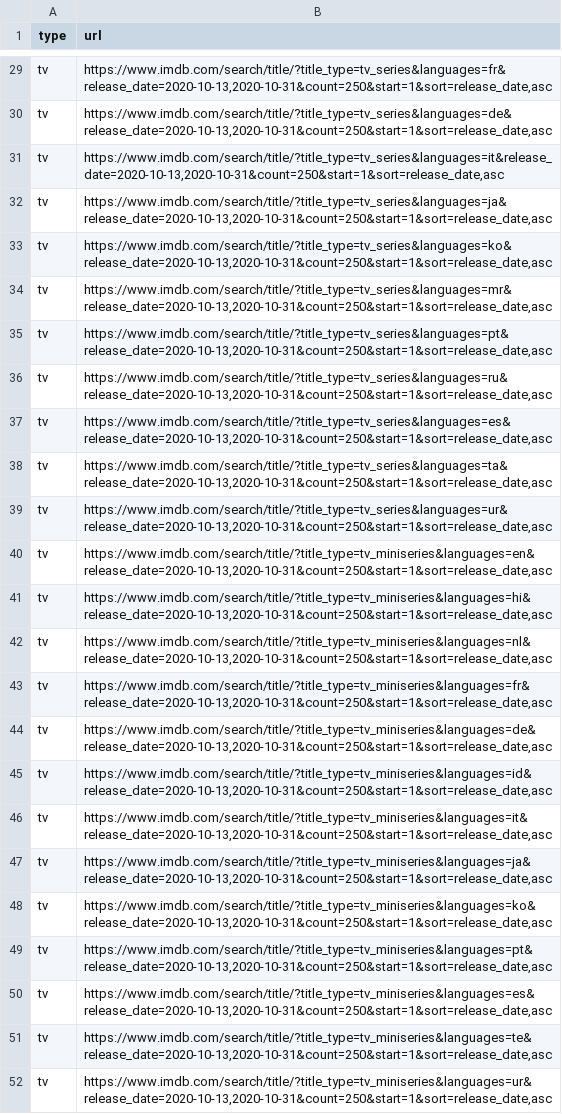
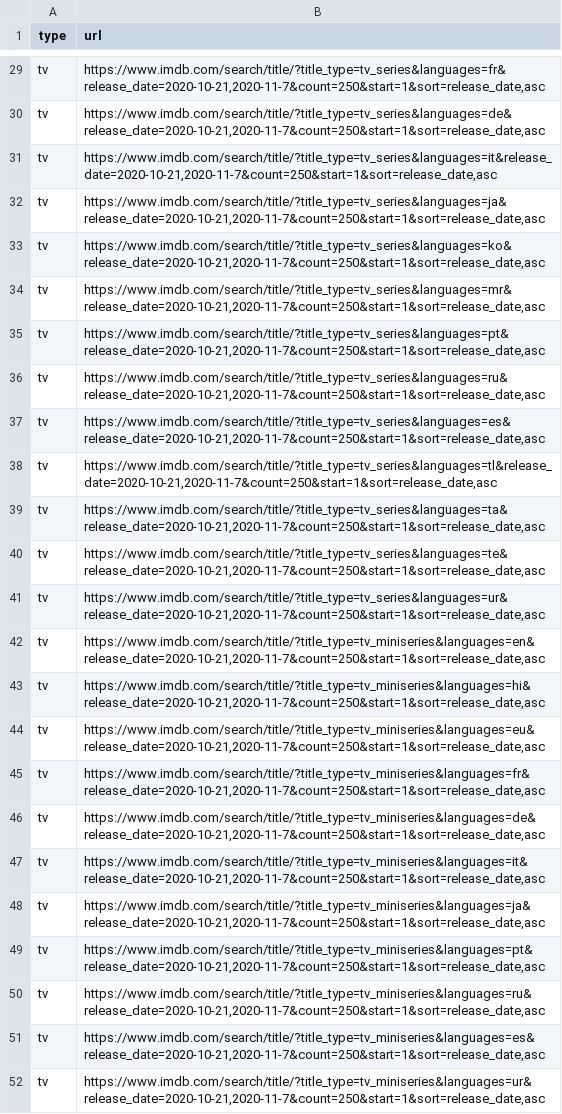
Before and after one commit to flibo-tech/data_pipelines, a CSV file: scraping_utilities/new_imdb_title_urls.csv, drawn as a sheet; only a part is shown, gaps mark what is left out; the diff covers the shown part only; the diff names each change by its address in the sheet, - before the commit and + after, or states it on an @@ line.

```diff
--- a/scraping_utilities/new_imdb_title_urls.csv
+++ b/scraping_utilities/new_imdb_title_urls.csv
-B29 (url): https://www.imdb.com/search/title/?title_type=tv_series&languages=fr&release_date=2020-10-13,2020-10-31&count=250&start=1&sort=release_date,asc
+B29 (url): https://www.imdb.com/search/title/?title_type=tv_series&languages=fr&release_date=2020-10-21,2020-11-7&count=250&start=1&sort=release_date,asc
-B30 (url): https://www.imdb.com/search/title/?title_type=tv_series&languages=de&release_date=2020-10-13,2020-10-31&count=250&start=1&sort=release_date,asc
+B30 (url): https://www.imdb.com/search/title/?title_type=tv_series&languages=de&release_date=2020-10-21,2020-11-7&count=250&start=1&sort=release_date,asc
-B31 (url): https://www.imdb.com/search/title/?title_type=tv_series&languages=it&release_date=2020-10-13,2020-10-31&count=250&start=1&sort=release_date,asc
+B31 (url): https://www.imdb.com/search/title/?title_type=tv_series&languages=it&release_date=2020-10-21,2020-11-7&count=250&start=1&sort=release_date,asc
-B32 (url): https://www.imdb.com/search/title/?title_type=tv_series&languages=ja&release_date=2020-10-13,2020-10-31&count=250&start=1&sort=release_date,asc
+B32 (url): https://www.imdb.com/search/title/?title_type=tv_series&languages=ja&release_date=2020-10-21,2020-11-7&count=250&start=1&sort=release_date,asc
-B33 (url): https://www.imdb.com/search/title/?title_type=tv_series&languages=ko&release_date=2020-10-13,2020-10-31&count=250&start=1&sort=release_date,asc
+B33 (url): https://www.imdb.com/search/title/?title_type=tv_series&languages=ko&release_date=2020-10-21,2020-11-7&count=250&start=1&sort=release_date,asc
-B34 (url): https://www.imdb.com/search/title/?title_type=tv_series&languages=mr&release_date=2020-10-13,2020-10-31&count=250&start=1&sort=release_date,asc
+B34 (url): https://www.imdb.com/search/title/?title_type=tv_series&languages=mr&release_date=2020-10-21,2020-11-7&count=250&start=1&sort=release_date,asc
-B35 (url): https://www.imdb.com/search/title/?title_type=tv_series&languages=pt&release_date=2020-10-13,2020-10-31&count=250&start=1&sort=release_date,asc
+B35 (url): https://www.imdb.com/search/title/?title_type=tv_series&languages=pt&release_date=2020-10-21,2020-11-7&count=250&start=1&sort=release_date,asc
-B36 (url): https://www.imdb.com/search/title/?title_type=tv_series&languages=ru&release_date=2020-10-13,2020-10-31&count=250&start=1&sort=release_date,asc
+B36 (url): https://www.imdb.com/search/title/?title_type=tv_series&languages=ru&release_date=2020-10-21,2020-11-7&count=250&start=1&sort=release_date,asc
-B37 (url): https://www.imdb.com/search/title/?title_type=tv_series&languages=es&release_date=2020-10-13,2020-10-31&count=250&start=1&sort=release_date,asc
+B37 (url): https://www.imdb.com/search/title/?title_type=tv_series&languages=es&release_date=2020-10-21,2020-11-7&count=250&start=1&sort=release_date,asc
-B38 (url): https://www.imdb.com/search/title/?title_type=tv_series&languages=ta&release_date=2020-10-13,2020-10-31&count=250&start=1&sort=release_date,asc
+B38 (url): https://www.imdb.com/search/title/?title_type=tv_series&languages=tl&release_date=2020-10-21,2020-11-7&count=250&start=1&sort=release_date,asc
-B39 (url): https://www.imdb.com/search/title/?title_type=tv_series&languages=ur&release_date=2020-10-13,2020-10-31&count=250&start=1&sort=release_date,asc
+B39 (url): https://www.imdb.com/search/title/?title_type=tv_series&languages=ta&release_date=2020-10-21,2020-11-7&count=250&start=1&sort=release_date,asc
-B40 (url): https://www.imdb.com/search/title/?title_type=tv_miniseries&languages=en&release_date=2020-10-13,2020-10-31&count=250&start=1&sort=release_date,asc
+B40 (url): https://www.imdb.com/search/title/?title_type=tv_series&languages=te&release_date=2020-10-21,2020-11-7&count=250&start=1&sort=release_date,asc
-B41 (url): https://www.imdb.com/search/title/?title_type=tv_miniseries&languages=hi&release_date=2020-10-13,2020-10-31&count=250&start=1&sort=release_date,asc
+B41 (url): https://www.imdb.com/search/title/?title_type=tv_series&languages=ur&release_date=2020-10-21,2020-11-7&count=250&start=1&sort=release_date,asc
-B42 (url): https://www.imdb.com/search/title/?title_type=tv_miniseries&languages=nl&release_date=2020-10-13,2020-10-31&count=250&start=1&sort=release_date,asc
+B42 (url): https://www.imdb.com/search/title/?title_type=tv_miniseries&languages=en&release_date=2020-10-21,2020-11-7&count=250&start=1&sort=release_date,asc
-B43 (url): https://www.imdb.com/search/title/?title_type=tv_miniseries&languages=fr&release_date=2020-10-13,2020-10-31&count=250&start=1&sort=release_date,asc
+B43 (url): https://www.imdb.com/search/title/?title_type=tv_miniseries&languages=hi&release_date=2020-10-21,2020-11-7&count=250&start=1&sort=release_date,asc
-B44 (url): https://www.imdb.com/search/title/?title_type=tv_miniseries&languages=de&release_date=2020-10-13,2020-10-31&count=250&start=1&sort=release_date,asc
+B44 (url): https://www.imdb.com/search/title/?title_type=tv_miniseries&languages=eu&release_date=2020-10-21,2020-11-7&count=250&start=1&sort=release_date,asc
-B45 (url): https://www.imdb.com/search/title/?title_type=tv_miniseries&languages=id&release_date=2020-10-13,2020-10-31&count=250&start=1&sort=release_date,asc
+B45 (url): https://www.imdb.com/search/title/?title_type=tv_miniseries&languages=fr&release_date=2020-10-21,2020-11-7&count=250&start=1&sort=release_date,asc
-B46 (url): https://www.imdb.com/search/title/?title_type=tv_miniseries&languages=it&release_date=2020-10-13,2020-10-31&count=250&start=1&sort=release_date,asc
+B46 (url): https://www.imdb.com/search/title/?title_type=tv_miniseries&languages=de&release_date=2020-10-21,2020-11-7&count=250&start=1&sort=release_date,asc
-B47 (url): https://www.imdb.com/search/title/?title_type=tv_miniseries&languages=ja&release_date=2020-10-13,2020-10-31&count=250&start=1&sort=release_date,asc
+B47 (url): https://www.imdb.com/search/title/?title_type=tv_miniseries&languages=it&release_date=2020-10-21,2020-11-7&count=250&start=1&sort=release_date,asc
-B48 (url): https://www.imdb.com/search/title/?title_type=tv_miniseries&languages=ko&release_date=2020-10-13,2020-10-31&count=250&start=1&sort=release_date,asc
+B48 (url): https://www.imdb.com/search/title/?title_type=tv_miniseries&languages=ja&release_date=2020-10-21,2020-11-7&count=250&start=1&sort=release_date,asc
-B49 (url): https://www.imdb.com/search/title/?title_type=tv_miniseries&languages=pt&release_date=2020-10-13,2020-10-31&count=250&start=1&sort=release_date,asc
+B49 (url): https://www.imdb.com/search/title/?title_type=tv_miniseries&languages=pt&release_date=2020-10-21,2020-11-7&count=250&start=1&sort=release_date,asc
-B50 (url): https://www.imdb.com/search/title/?title_type=tv_miniseries&languages=es&release_date=2020-10-13,2020-10-31&count=250&start=1&sort=release_date,asc
+B50 (url): https://www.imdb.com/search/title/?title_type=tv_miniseries&languages=ru&release_date=2020-10-21,2020-11-7&count=250&start=1&sort=release_date,asc
-B51 (url): https://www.imdb.com/search/title/?title_type=tv_miniseries&languages=te&release_date=2020-10-13,2020-10-31&count=250&start=1&sort=release_date,asc
+B51 (url): https://www.imdb.com/search/title/?title_type=tv_miniseries&languages=es&release_date=2020-10-21,2020-11-7&count=250&start=1&sort=release_date,asc
-B52 (url): https://www.imdb.com/search/title/?title_type=tv_miniseries&languages=ur&release_date=2020-10-13,2020-10-31&count=250&start=1&sort=release_date,asc
+B52 (url): https://www.imdb.com/search/title/?title_type=tv_miniseries&languages=ur&release_date=2020-10-21,2020-11-7&count=250&start=1&sort=release_date,asc
```
Also changed, not shown: 27 edited cells elsewhere in this file, 2 other files.
